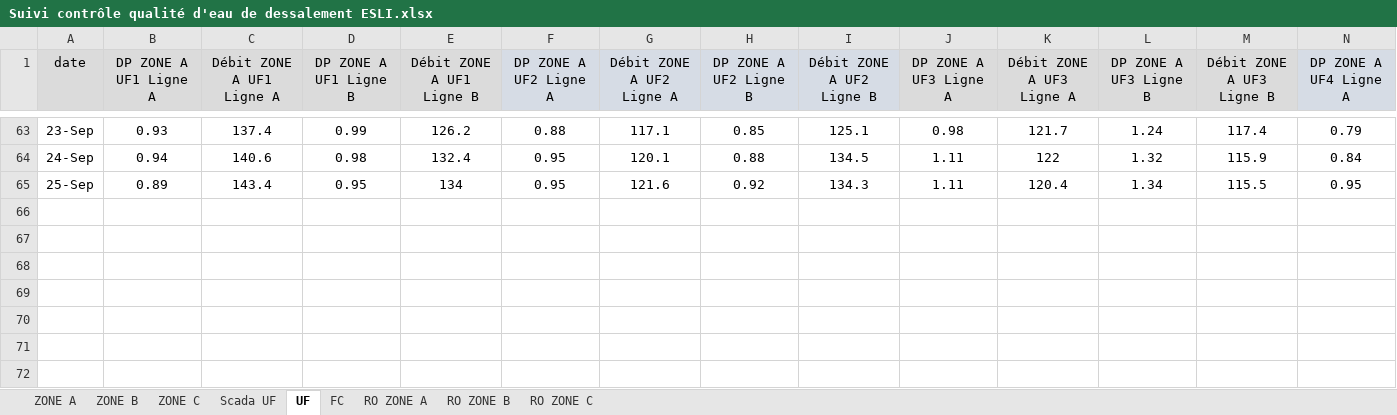
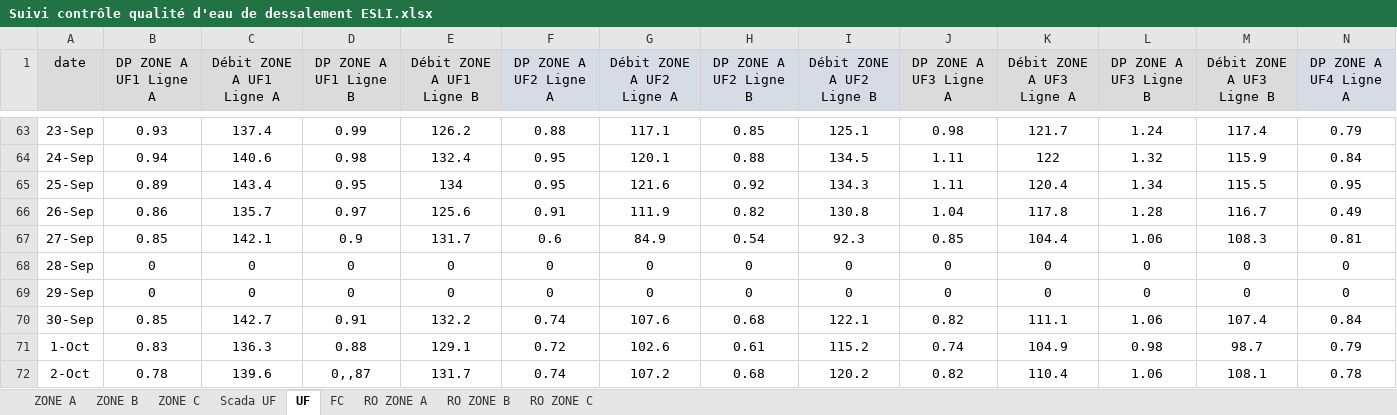
Before and after one commit to Ait-Omar/interface_dessalements, an Excel workbook: data/Suivi contrôle qualité d'eau de dessalement ESLI.xlsx, sheet UF, drawn as a sheet; only a part is shown, gaps mark what is left out; values as stored, in another font and other column widths than the file's, no borders; rows hold the shown columns only; the diff names each change by its address in the sheet, - before the commit and + after, or states it on an @@ line.

```diff
--- a/data/Suivi contrôle qualité d'eau de dessalement ESLI.xlsx (sheet UF)
+++ b/data/Suivi contrôle qualité d'eau de dessalement ESLI.xlsx (sheet UF)
+row 66: 26-Sep | 0.86 | 135.7 | 0.97 | 125.6 | 0.91 | 111.9 | 0.82 | 130.8 | 1.04 | 117.8 | 1.28 | 116.7 | 0.49
+row 67: 27-Sep | 0.85 | 142.1 | 0.9 | 131.7 | 0.6 | 84.9 | 0.54 | 92.3 | 0.85 | 104.4 | 1.06 | 108.3 | 0.81
+row 68: 28-Sep | 0 | 0 | 0 | 0 | 0 | 0 | 0 | 0 | 0 | 0 | 0 | 0 | 0
+row 69: 29-Sep | 0 | 0 | 0 | 0 | 0 | 0 | 0 | 0 | 0 | 0 | 0 | 0 | 0
+row 70: 30-Sep | 0.85 | 142.7 | 0.91 | 132.2 | 0.74 | 107.6 | 0.68 | 122.1 | 0.82 | 111.1 | 1.06 | 107.4 | 0.84
+row 71: 1-Oct | 0.83 | 136.3 | 0.88 | 129.1 | 0.72 | 102.6 | 0.61 | 115.2 | 0.74 | 104.9 | 0.98 | 98.7 | 0.79
+row 72: 2-Oct | 0.78 | 139.6 | 0,,87 | 131.7 | 0.74 | 107.2 | 0.68 | 120.2 | 0.82 | 110.4 | 1.06 | 108.1 | 0.78
```
Also changed, not shown: sheet ZONE B, sheet ZONE C, sheet ZONE A, sheet Scada UF, sheet RO ZONE B, sheet RO ZONE A, 2 more sheets, data/Suivi Analyse Mobile préparaé.xlsx, 3 other files.
